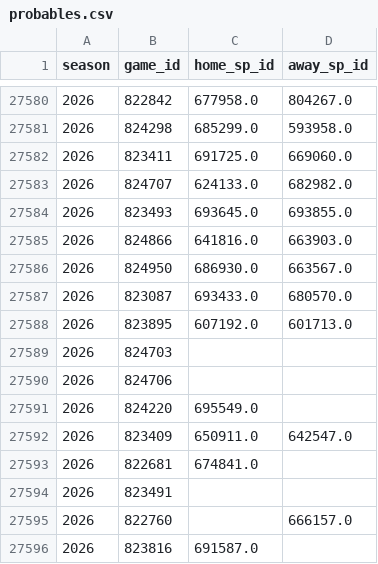
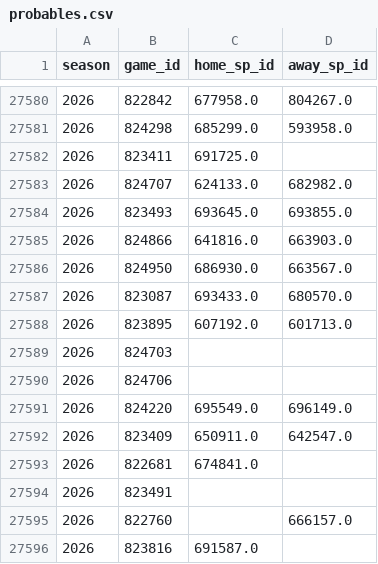
Before and after one commit to JarvisLee511/mlb-playoff-predictor-2026, a CSV file: data/probables.csv, drawn as a sheet; only a part is shown, gaps mark what is left out; the diff covers the shown part only.

```diff
--- a/data/probables.csv
+++ b/data/probables.csv
@@ -27581,3 +27581,3 @@ season,game_id,home_sp_id,away_sp_id
 2026,824298,685299.0,593958.0
-2026,823411,691725.0,669060.0
+2026,823411,691725.0,
 2026,824707,624133.0,682982.0
@@ -27590,3 +27590,3 @@ season,game_id,home_sp_id,away_sp_id
 2026,824706,,
-2026,824220,695549.0,
+2026,824220,695549.0,696149.0
 2026,823409,650911.0,642547.0
```
Also changed, not shown: 9 edited cells elsewhere in this file, outputs/calibration.csv, 5 other files.
